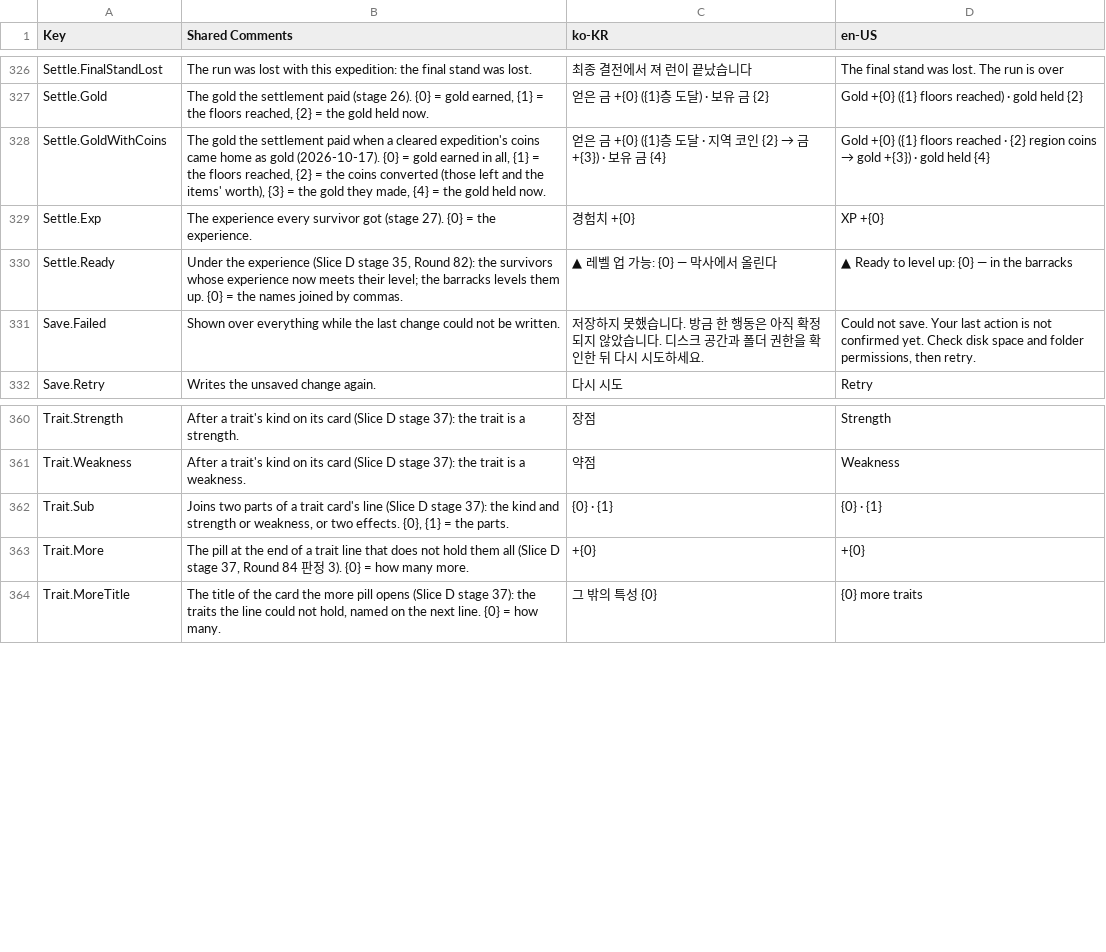
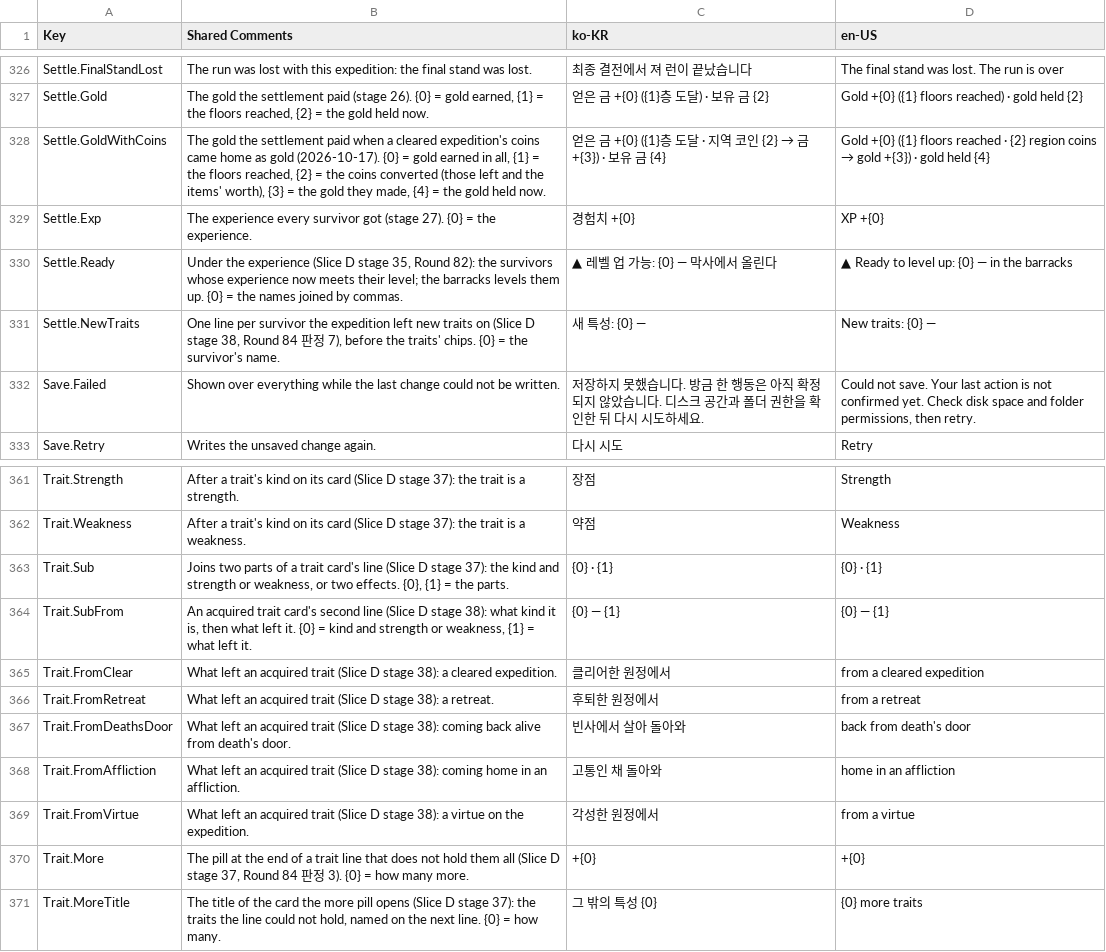
Before and after one commit to merustudy/F1, a CSV file: Assets/@Localization/Source/UI_StaticText.csv, drawn as a sheet; only a part is shown, gaps mark what is left out.

```diff
--- a/Assets/@Localization/Source/UI_StaticText.csv
+++ b/Assets/@Localization/Source/UI_StaticText.csv
@@ -332,2 +332,3 @@ Settle.Exp,"The experience every survivor got (stage 27). {0} = the experience."
 Settle.Ready,"Under the experience (Slice D stage 35, Round 82): the survivors whose experience now meets their level; the barracks levels them up. {0} = the names joined by commas.",▲ 레벨 업 가능: {0} — 막사에서 올린다,▲ Ready to level up: {0} — in the barracks
+Settle.NewTraits,"One line per survivor the expedition left new traits on (Slice D stage 38, Round 84 판정 7), before the traits' chips. {0} = the survivor's name.",새 특성: {0} —,New traits: {0} —
 Save.Failed,Shown over everything while the last change could not be written.,저장하지 못했습니다. 방금 한 행동은 아직 확정되지 않았습니다. 디스크 공간과 폴더 권한을 확인한 뒤 다시 시도하세요.,"Could not save. Your last action is not confirmed yet. Check disk space and folder permissions, then retry."
@@ -364,2 +365,8 @@ Trait.Weakness,After a trait's kind on its card (Slice D stage 37): the trait is
 Trait.Sub,"Joins two parts of a trait card's line (Slice D stage 37): the kind and strength or weakness, or two effects. {0}, {1} = the parts.",{0} · {1},{0} · {1}
+Trait.SubFrom,"An acquired trait card's second line (Slice D stage 38): what kind it is, then what left it. {0} = kind and strength or weakness, {1} = what left it.",{0} — {1},{0} — {1}
+Trait.FromClear,What left an acquired trait (Slice D stage 38): a cleared expedition.,클리어한 원정에서,from a cleared expedition
+Trait.FromRetreat,What left an acquired trait (Slice D stage 38): a retreat.,후퇴한 원정에서,from a retreat
+Trait.FromDeathsDoor,What left an acquired trait (Slice D stage 38): coming back alive from death's door.,빈사에서 살아 돌아와,back from death's door
+Trait.FromAffliction,What left an acquired trait (Slice D stage 38): coming home in an affliction.,고통인 채 돌아와,home in an affliction
+Trait.FromVirtue,What left an acquired trait (Slice D stage 38): a virtue on the expedition.,각성한 원정에서,from a virtue
 Trait.More,"The pill at the end of a trait line that does not hold them all (Slice D stage 37, Round 84 판정 3). {0} = how many more.",+{0},+{0}
```
Also changed, not shown: Assets/@Data/Source/BalanceData.csv, Assets/@Data/Source/TraitData.csv, 36 other files.
